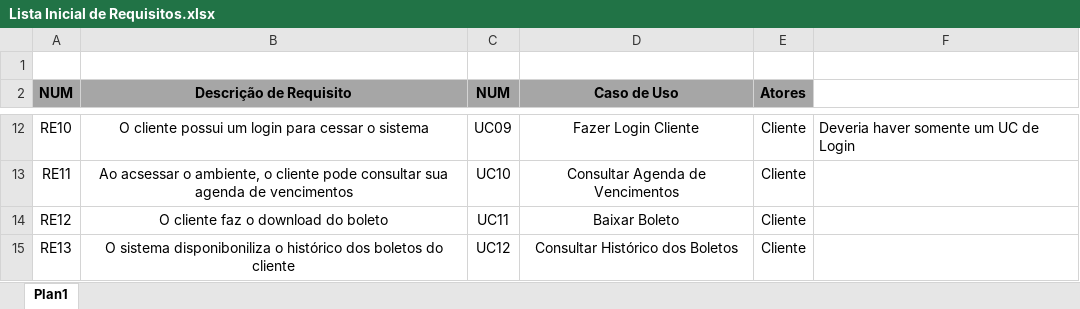
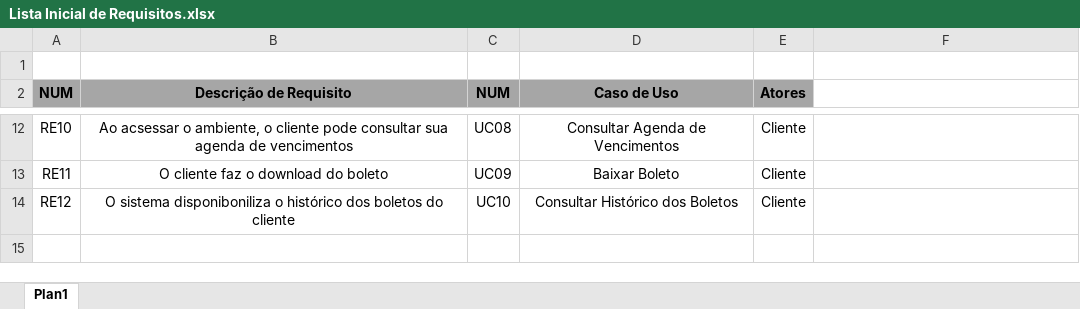
Before and after one commit to alisonandre/Calendario, an Excel workbook: Lista Inicial de Requisitos.xlsx, sheet Plan1, drawn as a sheet; only a part is shown, gaps mark what is left out; values as stored, in another font and other column widths than the file's, no borders; the diff covers the shown part only; the diff names each change by its address in the sheet, - before the commit and + after, or states it on an @@ line.

Commit message:
Sistema Atualizado + especificaçao UC05
Sistema Calendário revisado, corrigido e incluido a especificaçao do
UC05 para análise do professor.

```diff
--- a/Lista Inicial de Requisitos.xlsx (sheet Plan1)
+++ b/Lista Inicial de Requisitos.xlsx (sheet Plan1)
-B12 (Descrição de Requisito): O cliente possui um login para cessar o sistema
+B12 (Descrição de Requisito): Ao acsessar o ambiente, o cliente pode consultar sua agenda de vencimentos
-C12 (NUM): UC09
+C12 (NUM): UC08
-D12 (Caso de Uso): Fazer Login Cliente
+D12 (Caso de Uso): Consultar Agenda de Vencimentos
-F12: Deveria haver somente um UC de Login
+F12: (empty)
-B13 (Descrição de Requisito): Ao acsessar o ambiente, o cliente pode consultar sua agenda de vencimentos
+B13 (Descrição de Requisito): O cliente faz o download do boleto
-C13 (NUM): UC10
+C13 (NUM): UC09
-D13 (Caso de Uso): Consultar Agenda de Vencimentos
+D13 (Caso de Uso): Baixar Boleto
-B14 (Descrição de Requisito): O cliente faz o download do boleto
+B14 (Descrição de Requisito): O sistema disponiboniliza o histórico dos boletos do cliente
-C14 (NUM): UC11
+C14 (NUM): UC10
-D14 (Caso de Uso): Baixar Boleto
+D14 (Caso de Uso): Consultar Histórico dos Boletos
-row 15: RE13 | O sistema disponiboniliza o histórico dos boletos do cliente | UC12 | Consultar Histórico dos Boletos | Cliente
```
Also changed, not shown: 25 edited cells and merged cells elsewhere in this sheet, 4 other files.
